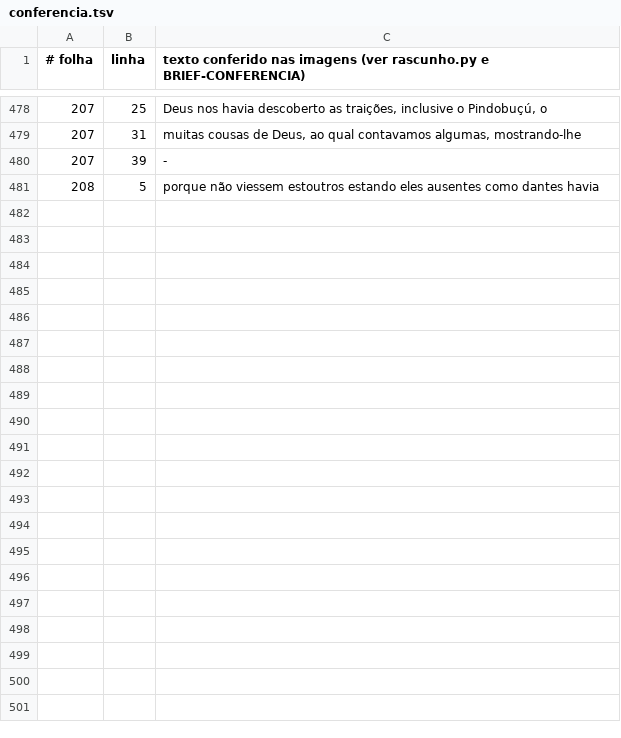
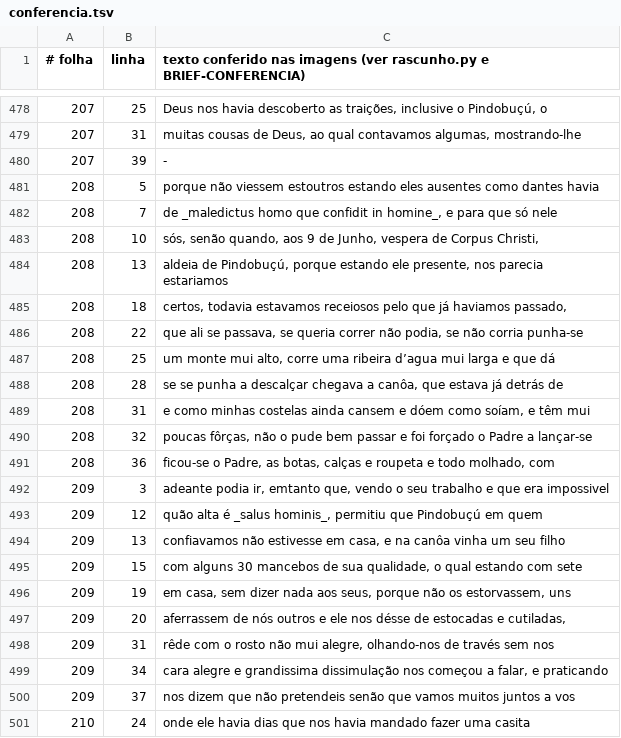
Before and after one commit to organizacoes-taioe/taioe-biblioteca, a TSV file: edicoes/cartas-anchieta/conferencia.tsv, drawn as a sheet; only a part is shown, gaps mark what is left out; the diff names each change by its address in the sheet, - before the commit and + after, or states it on an @@ line.

```diff
--- a/edicoes/cartas-anchieta/conferencia.tsv
+++ b/edicoes/cartas-anchieta/conferencia.tsv
+row 482: 208 | 7 | de _maledictus homo que confidit in homine_, e para que só nele
+row 483: 208 | 10 | sós, senão quando, aos 9 de Junho, vespera de Corpus Christi,
+row 484: 208 | 13 | aldeia de Pindobuçú, porque estando ele presente, nos parecia estariamos
+row 485: 208 | 18 | certos, todavia estavamos receiosos pelo que já haviamos passado,
+row 486: 208 | 22 | que ali se passava, se queria correr não podia, se não corria punha-se
+row 487: 208 | 25 | um monte mui alto, corre uma ribeira d’agua mui larga e que dá
+row 488: 208 | 28 | se se punha a descalçar chegava a canôa, que estava já detrás de
+row 489: 208 | 31 | e como minhas costelas ainda cansem e dóem como soíam, e têm mui
+row 490: 208 | 32 | poucas fôrças, não o pude bem passar e foi forçado o Padre a lançar-se
+row 491: 208 | 36 | ficou-se o Padre, as botas, calças e roupeta e todo molhado, com
+row 492: 209 | 3 | adeante podia ir, emtanto que, vendo o seu trabalho e que era impossivel
+row 493: 209 | 12 | quão alta é _salus hominis_, permitiu que Pindobuçú em quem
+row 494: 209 | 13 | confiavamos não estivesse em casa, e na canôa vinha um seu filho
+row 495: 209 | 15 | com alguns 30 mancebos de sua qualidade, o qual estando com sete
+row 496: 209 | 19 | em casa, sem dizer nada aos seus, porque não os estorvassem, uns
+row 497: 209 | 20 | aferrassem de nós outros e ele nos désse de estocadas e cutiladas,
+row 498: 209 | 31 | rêde com o rosto não mui alegre, olhando-nos de través sem nos
+row 499: 209 | 34 | cara alegre e grandissima dissimulação nos começou a falar, e praticando
+row 500: 209 | 37 | nos dizem que não pretendeis senão que vamos muitos juntos a vos
+row 501: 210 | 24 | onde ele havia dias que nos havia mandado fazer uma casita
```
Also changed, not shown: 1 other file.
